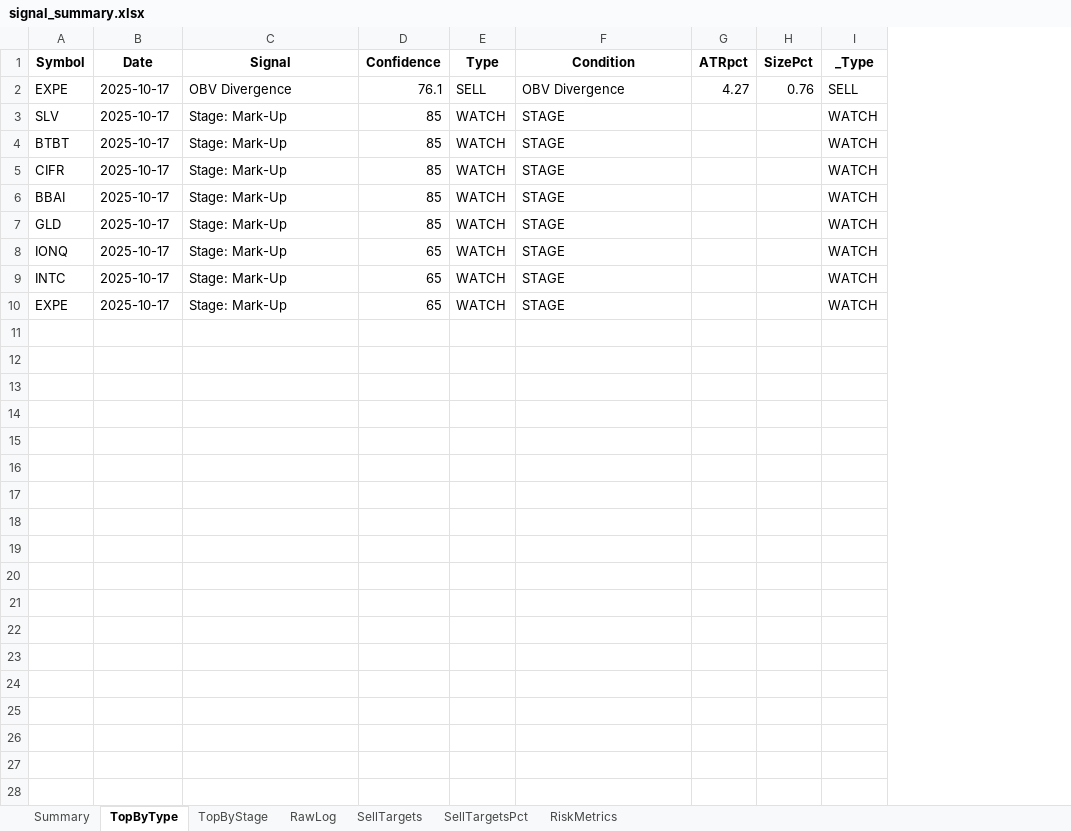
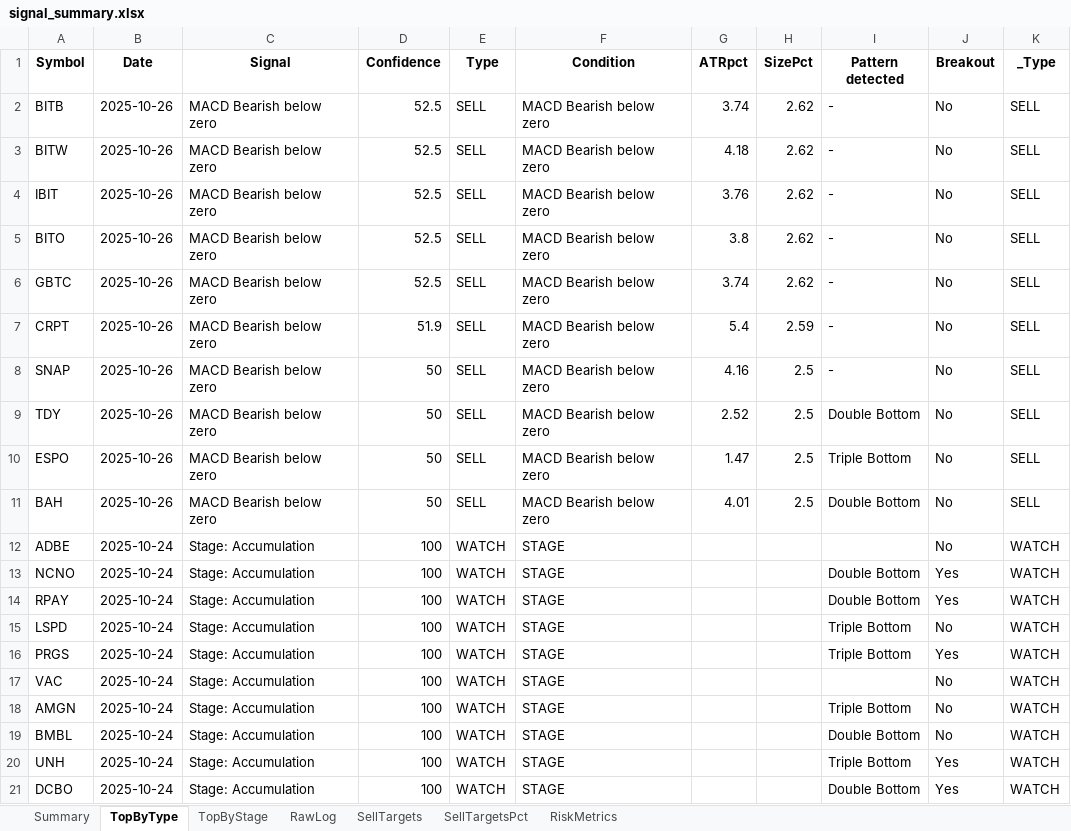
Before and after one commit to ravish950723/prj1, an Excel workbook: sellprice/signal_summary.xlsx, sheet TopByType, drawn as a sheet; values as stored, in another font and other column widths than the file's, no borders; removed rows and columns are numbered as before the commit, all else as after; the diff names each change by its address in the sheet, - before the commit and + after, or states it on an @@ line.

```diff
--- a/sellprice/signal_summary.xlsx (sheet TopByType)
+++ b/sellprice/signal_summary.xlsx (sheet TopByType)
+column I (Pattern detected), rows 15-21: Triple Bottom | Triple Bottom |  | Triple Bottom | Double Bottom | Triple Bottom | Double Bottom
+column J (Breakout), rows 15-21: No | Yes | No | No | No | Yes | Yes
-row 2: EXPE | 2025-10-17 | OBV Divergence | 76.1 | SELL | OBV Divergence | 4.27 | 0.76 | SELL
+row 2: BITB | 2025-10-26 | MACD Bearish below zero | 52.5 | SELL | MACD Bearish below zero | 3.74 | 2.62 | - | No | SELL
+row 3: BITW | 2025-10-26 | MACD Bearish below zero | 52.5 | SELL | MACD Bearish below zero | 4.18 | 2.62 | - | No | SELL
+row 4: IBIT | 2025-10-26 | MACD Bearish below zero | 52.5 | SELL | MACD Bearish below zero | 3.76 | 2.62 | - | No | SELL
+row 5: BITO | 2025-10-26 | MACD Bearish below zero | 52.5 | SELL | MACD Bearish below zero | 3.8 | 2.62 | - | No | SELL
+row 6: GBTC | 2025-10-26 | MACD Bearish below zero | 52.5 | SELL | MACD Bearish below zero | 3.74 | 2.62 | - | No | SELL
+row 7: CRPT | 2025-10-26 | MACD Bearish below zero | 51.9 | SELL | MACD Bearish below zero | 5.4 | 2.59 | - | No | SELL
+row 8: SNAP | 2025-10-26 | MACD Bearish below zero | 50 | SELL | MACD Bearish below zero | 4.16 | 2.5 | - | No | SELL
+row 9: TDY | 2025-10-26 | MACD Bearish below zero | 50 | SELL | MACD Bearish below zero | 2.52 | 2.5 | Double Bottom | No | SELL
+row 10: ESPO | 2025-10-26 | MACD Bearish below zero | 50 | SELL | MACD Bearish below zero | 1.47 | 2.5 | Triple Bottom | No | SELL
+row 11: BAH | 2025-10-26 | MACD Bearish below zero | 50 | SELL | MACD Bearish below zero | 4.01 | 2.5 | Double Bottom | No | SELL
+row 12: ADBE | 2025-10-24 | Stage: Accumulation | 100 | WATCH | STAGE |  |  |  | No | WATCH
+row 13: NCNO | 2025-10-24 | Stage: Accumulation | 100 | WATCH | STAGE |  |  | Double Bottom | Yes | WATCH
+row 14: RPAY | 2025-10-24 | Stage: Accumulation | 100 | WATCH | STAGE |  |  | Double Bottom | Yes | WATCH
-A15 (Symbol): SLV
+A15 (Symbol): LSPD
-B15:B21 (Date): 2025-10-17
+B15:B21 (Date): 2025-10-24
-C15:C21 (Signal): Stage: Mark-Up
+C15:C21 (Signal): Stage: Accumulation
-D15:D19 (Confidence): 85
+D15:D19 (Confidence): 100
-A16 (Symbol): BTBT
+A16 (Symbol): PRGS
-A17 (Symbol): CIFR
+A17 (Symbol): VAC
-A18 (Symbol): BBAI
+A18 (Symbol): AMGN
-A19 (Symbol): GLD
+A19 (Symbol): BMBL
-A20 (Symbol): IONQ
+A20 (Symbol): UNH
-D20:D21 (Confidence): 65
+D20:D21 (Confidence): 100
-A21 (Symbol): INTC
+A21 (Symbol): DCBO
-row 10: EXPE | 2025-10-17 | Stage: Mark-Up | 65 | WATCH | STAGE |  |  | WATCH
```
Also changed, not shown: sheet RawLog, sheet Summary, sheet SellTargets, sheet SellTargetsPct, sheet RiskMetrics, sheet TopByStage.
